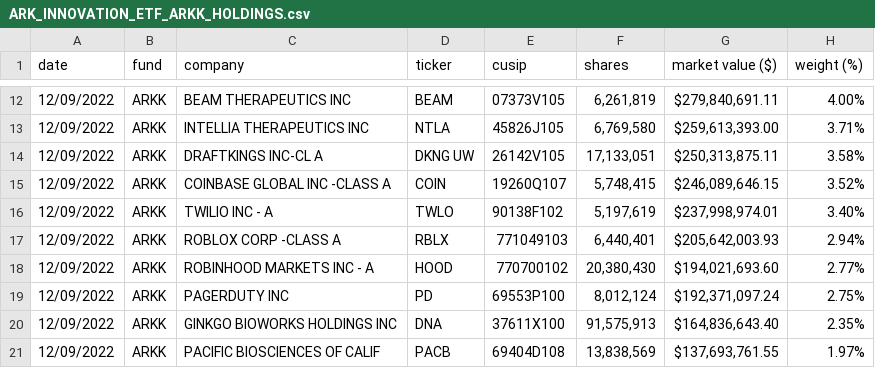
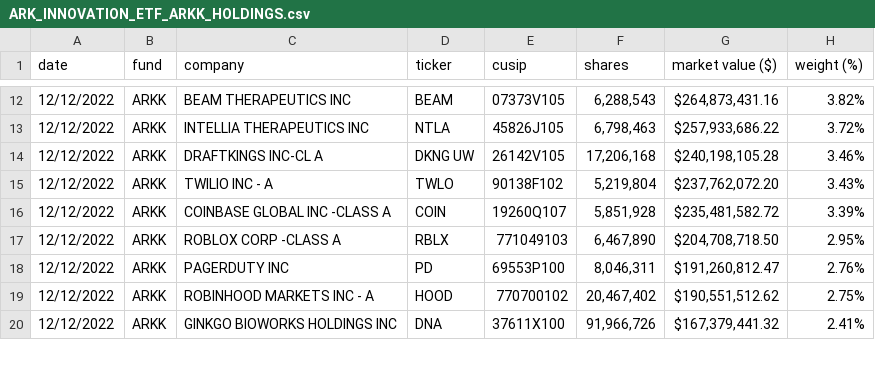
Before and after one commit to tsekityam/ark-funds-flat-data, a CSV file: ARK_INNOVATION_ETF_ARKK_HOLDINGS.csv, drawn as a sheet; only a part is shown, gaps mark what is left out; the diff covers the shown part only.

Commit message:
Flat: latest data (2022-12-13T00:22:33.115Z) {   "date": "2022-12-13T00:22:33.115Z",   "files": [     {       "name": "ARK_INNOVATION_ETF_ARKK_HOLDINGS.csv",       "deltaBytes": -1,       "source": "https://ark-funds.com/wp-content/uploads/funds-etf-csv/ARK_INNOVATION_ETF_ARKK_HOLDINGS.csv"     },     {       "name": "raw/ARK_INNOVATION_ETF_ARKK_HOLDINGS.csv",       "deltaBytes": -1,       "source": "https://ark-funds.com/wp-content/uploads/funds-etf-csv/ARK_INNOVATION_ETF_ARKK_HOLDINGS.csv"     }   ] }

```diff
--- a/ARK_INNOVATION_ETF_ARKK_HOLDINGS.csv
+++ b/ARK_INNOVATION_ETF_ARKK_HOLDINGS.csv
@@ -12,10 +12,9 @@ date,fund,company,ticker,cusip,shares,market value ($),weight (%)
-12/09/2022,ARKK,BEAM THERAPEUTICS INC,BEAM,07373V105,"6,261,819","$279,840,691.11",4.00%
-12/09/2022,ARKK,INTELLIA THERAPEUTICS INC,NTLA,45826J105,"6,769,580","$259,613,393.00",3.71%
-12/09/2022,ARKK,DRAFTKINGS INC-CL A,DKNG UW,26142V105,"17,133,051","$250,313,875.11",3.58%
-12/09/2022,ARKK,COINBASE GLOBAL INC -CLASS A,COIN,19260Q107,"5,748,415","$246,089,646.15",3.52%
-12/09/2022,ARKK,TWILIO INC - A,TWLO,90138F102,"5,197,619","$237,998,974.01",3.40%
-12/09/2022,ARKK,ROBLOX CORP -CLASS A,RBLX,771049103,"6,440,401","$205,642,003.93",2.94%
-12/09/2022,ARKK,ROBINHOOD MARKETS INC - A,HOOD,770700102,"20,380,430","$194,021,693.60",2.77%
-12/09/2022,ARKK,PAGERDUTY INC,PD,69553P100,"8,012,124","$192,371,097.24",2.75%
-12/09/2022,ARKK,GINKGO BIOWORKS HOLDINGS INC,DNA,37611X100,"91,575,913","$164,836,643.40",2.35%
-12/09/2022,ARKK,PACIFIC BIOSCIENCES OF CALIF,PACB,69404D108,"13,838,569","$137,693,761.55",1.97%
+12/12/2022,ARKK,BEAM THERAPEUTICS INC,BEAM,07373V105,"6,288,543","$264,873,431.16",3.82%
+12/12/2022,ARKK,INTELLIA THERAPEUTICS INC,NTLA,45826J105,"6,798,463","$257,933,686.22",3.72%
+12/12/2022,ARKK,DRAFTKINGS INC-CL A,DKNG UW,26142V105,"17,206,168","$240,198,105.28",3.46%
+12/12/2022,ARKK,TWILIO INC - A,TWLO,90138F102,"5,219,804","$237,762,072.20",3.43%
+12/12/2022,ARKK,COINBASE GLOBAL INC -CLASS A,COIN,19260Q107,"5,851,928","$235,481,582.72",3.39%
+12/12/2022,ARKK,ROBLOX CORP -CLASS A,RBLX,771049103,"6,467,890","$204,708,718.50",2.95%
+12/12/2022,ARKK,PAGERDUTY INC,PD,69553P100,"8,046,311","$191,260,812.47",2.76%
+12/12/2022,ARKK,ROBINHOOD MARKETS INC - A,HOOD,770700102,"20,467,402","$190,551,512.62",2.75%
+12/12/2022,ARKK,GINKGO BIOWORKS HOLDINGS INC,DNA,37611X100,"91,966,726","$167,379,441.32",2.41%
```
Also changed, not shown: 2 added rows, 1 removed row and 76 edited cells elsewhere in this file, raw/ARK_INNOVATION_ETF_ARKK_HOLDINGS.csv.
